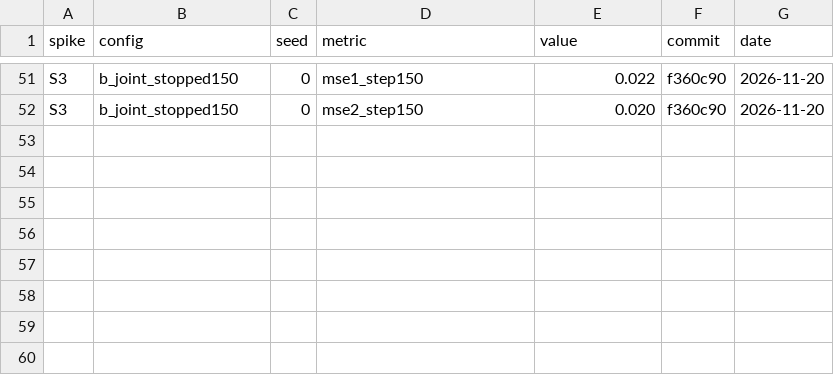
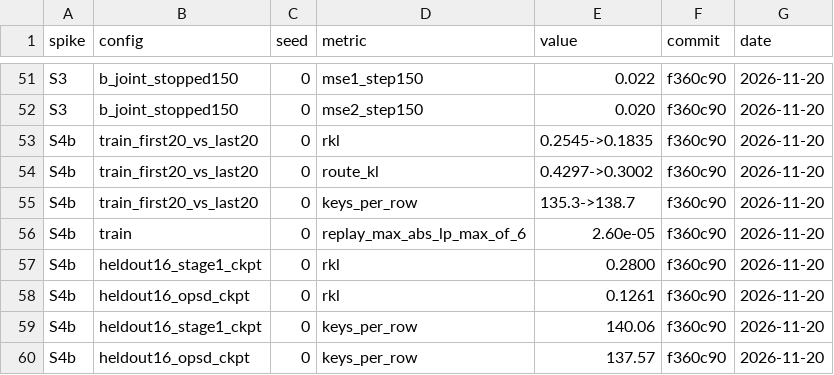
Before and after one commit to Beihao-Zhou/simplified-sparse-attention, a CSV file: results/spikes.csv, drawn as a sheet; only a part is shown, gaps mark what is left out.

```diff
--- a/results/spikes.csv
+++ b/results/spikes.csv
@@ -52 +52,9 @@ S3,b_joint_stopped150,0,mse1_step150,0.022,f360c90,2026-11-20
 S3,b_joint_stopped150,0,mse2_step150,0.020,f360c90,2026-11-20
+S4b,train_first20_vs_last20,0,rkl,0.2545->0.1835,f360c90,2026-11-20
+S4b,train_first20_vs_last20,0,route_kl,0.4297->0.3002,f360c90,2026-11-20
+S4b,train_first20_vs_last20,0,keys_per_row,135.3->138.7,f360c90,2026-11-20
+S4b,train,0,replay_max_abs_lp_max_of_6,2.60e-05,f360c90,2026-11-20
+S4b,heldout16_stage1_ckpt,0,rkl,0.2800,f360c90,2026-11-20
+S4b,heldout16_opsd_ckpt,0,rkl,0.1261,f360c90,2026-11-20
+S4b,heldout16_stage1_ckpt,0,keys_per_row,140.06,f360c90,2026-11-20
+S4b,heldout16_opsd_ckpt,0,keys_per_row,137.57,f360c90,2026-11-20
```
Also changed, not shown: 3 other files.
